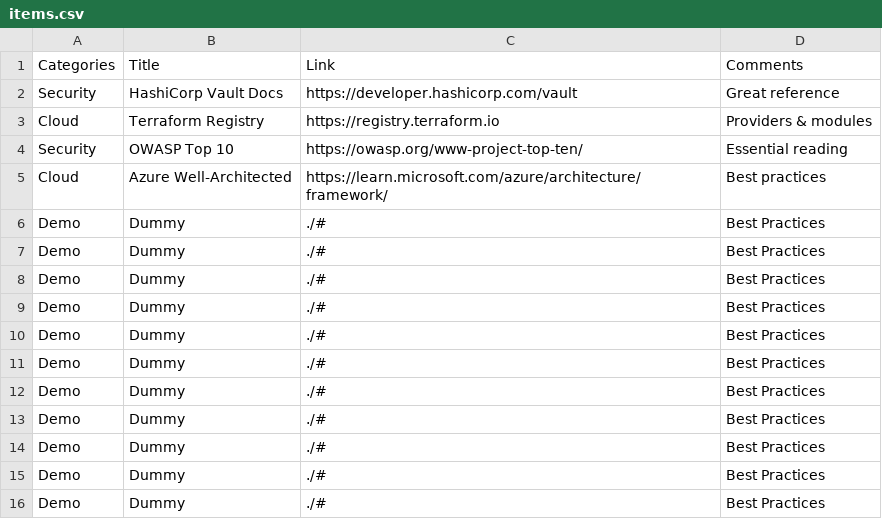
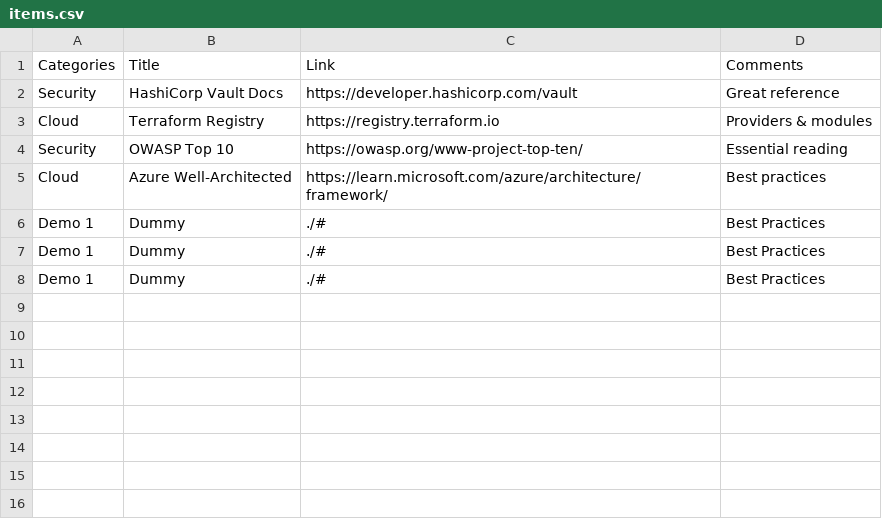
Before and after one commit to apachecom40net/resources-about-security, a CSV file: data/items.csv, drawn as a sheet.

Commit message:
Update items.csv

```diff
--- a/data/items.csv
+++ b/data/items.csv
@@ -5,12 +5,4 @@ Security,OWASP Top 10,https://owasp.org/www-project-top-ten/,Essential reading
 Cloud,Azure Well-Architected,https://learn.microsoft.com/azure/architecture/framework/,Best practices
-Demo,Dummy,./#,Best Practices
-Demo,Dummy,./#,Best Practices
-Demo,Dummy,./#,Best Practices
-Demo,Dummy,./#,Best Practices
-Demo,Dummy,./#,Best Practices
-Demo,Dummy,./#,Best Practices
-Demo,Dummy,./#,Best Practices
-Demo,Dummy,./#,Best Practices
-Demo,Dummy,./#,Best Practices
-Demo,Dummy,./#,Best Practices
-Demo,Dummy,./#,Best Practices
+Demo 1,Dummy,./#,Best Practices
+Demo 1,Dummy,./#,Best Practices
+Demo 1,Dummy,./#,Best Practices
```
